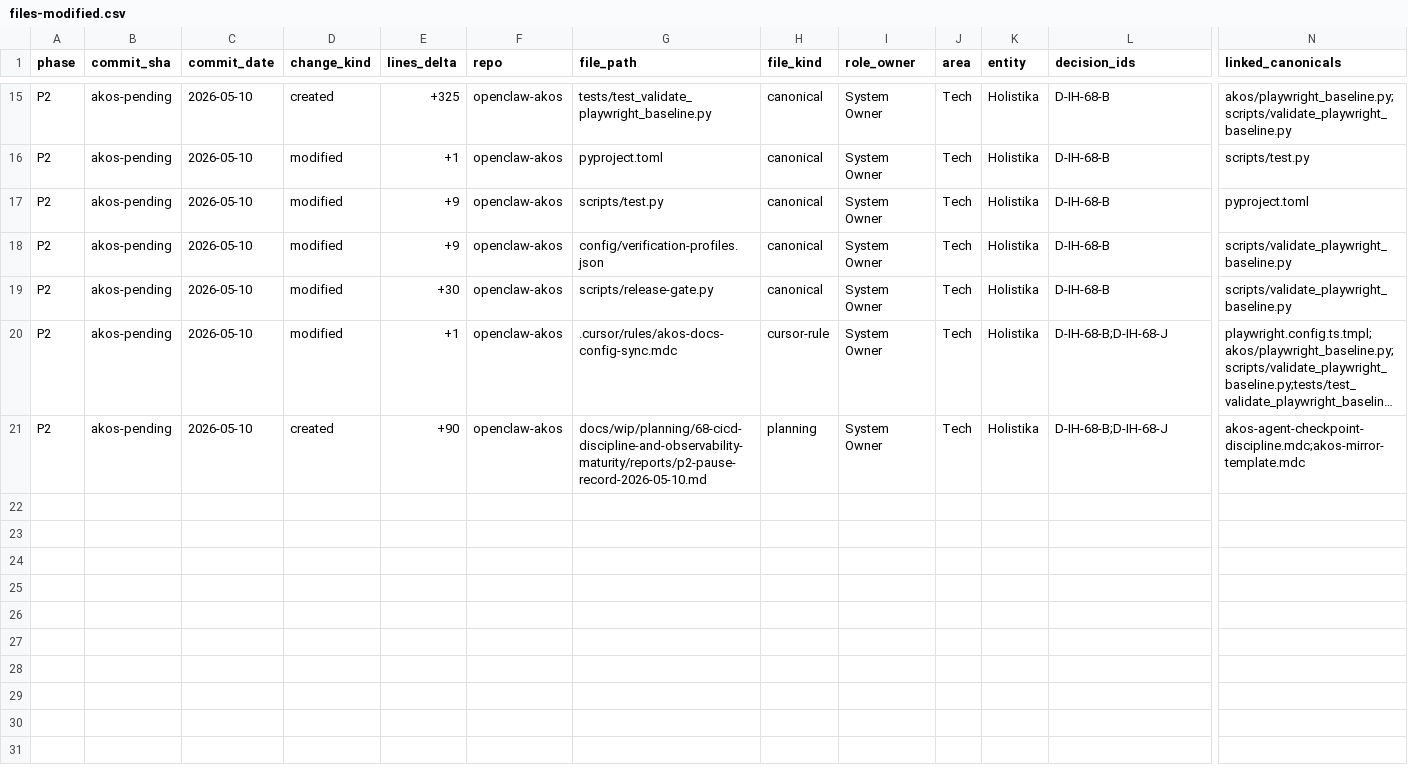
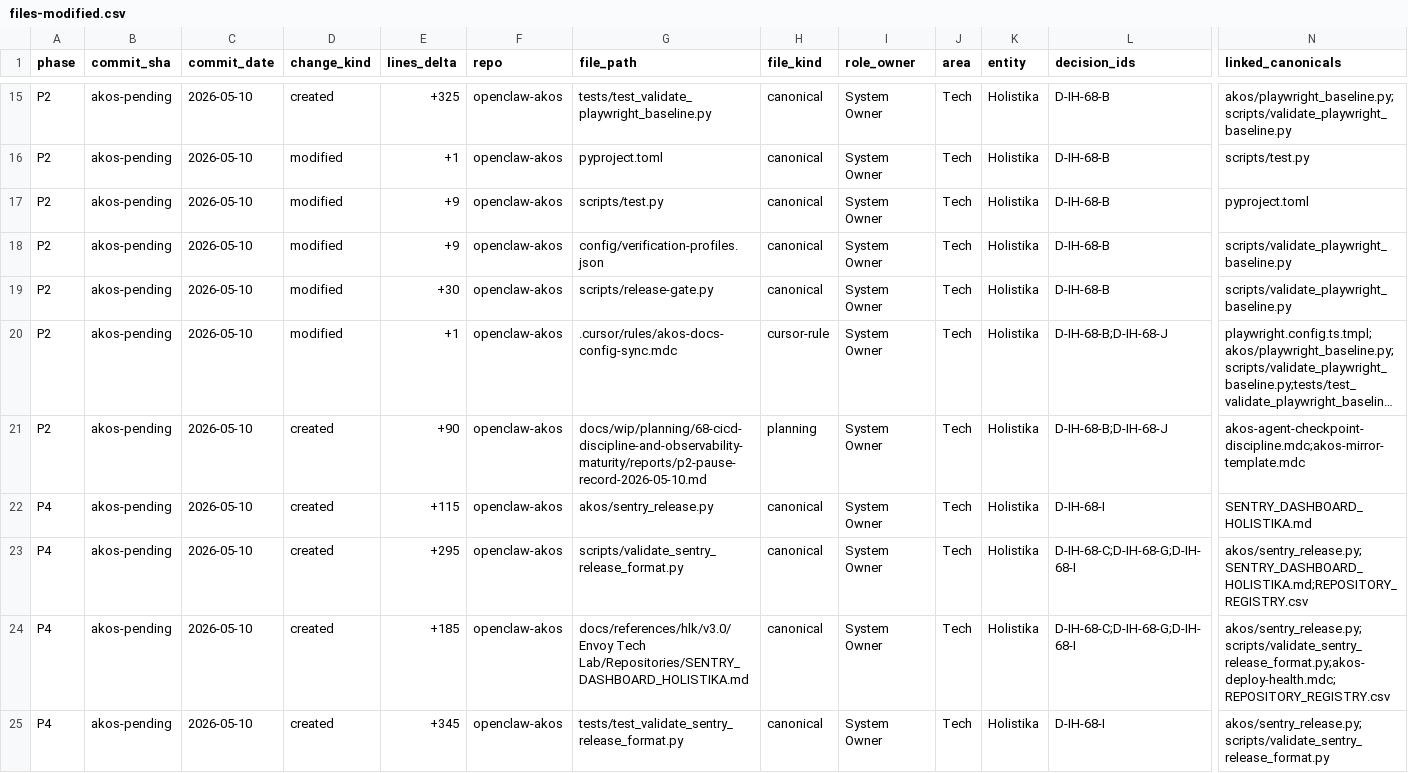
Before and after one commit to FraysaXII/openclaw-akos, a CSV file: docs/wip/planning/68-cicd-discipline-and-observability-maturity/files-modified.csv, drawn as a sheet; only a part is shown, gaps mark what is left out; long unchanged cells end in …; rows hold the shown columns only; the diff covers the shown part only; the diff names each change by its address in the sheet, - before the commit and + after, or states it on an @@ line.

Commit message:
I68 P4: Sentry release-format canonical + dashboard runbook + validator (34 tests)

```diff
--- a/docs/wip/planning/68-cicd-discipline-and-observability-maturity/files-modified.csv
+++ b/docs/wip/planning/68-cicd-discipline-and-observability-maturity/files-modified.csv
+row 22: P4 | akos-pending | 2026-05-10 | created | +115 | openclaw-akos | akos/sentry_release.py | canonical | System Owner | Tech | Holistika | D-IH-68-I | SENTRY_DASHBOARD_HOLISTIKA.md
+row 23: P4 | akos-pending | 2026-05-10 | created | +295 | openclaw-akos | scripts/validate_sentry_release_format.py | canonical | System Owner | Tech | Holistika | D-IH-68-C;D-IH-68-G;D-IH-68-I | akos/sentry_release.py;SENTRY_DASHBOARD_HOLISTIKA.md;REPOSITORY_REGISTRY.csv
+row 24: P4 | akos-pending | 2026-05-10 | created | +185 | openclaw-akos | docs/references/hlk/v3.0/Envoy Tech Lab/Repositories/SENTRY_DASHBOARD_HOLISTIKA.md | canonical | System Owner | Tech | Holistika | D-IH-68-C;D-IH-68-G;D-IH-68-I | akos/sentry_release.py;scripts/validate_sentry_release_format.py;akos-deploy-health.mdc;REPOSITORY_REGISTRY.csv
+row 25: P4 | akos-pending | 2026-05-10 | created | +345 | openclaw-akos | tests/test_validate_sentry_release_format.py | canonical | System Owner | Tech | Holistika | D-IH-68-I | akos/sentry_release.py;scripts/validate_sentry_release_format.py
```
Also changed, not shown: 4 added rows elsewhere in this file, 9 other files.
